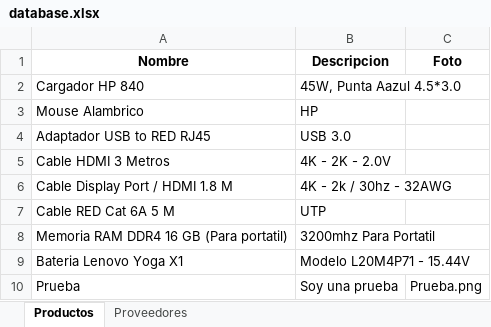
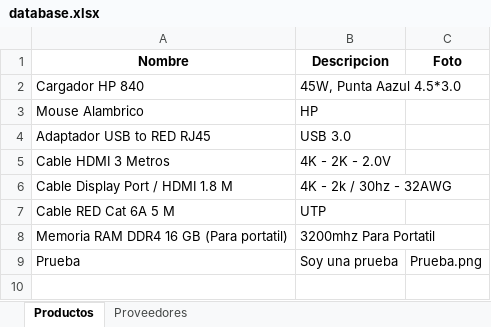
Before and after one commit to amianGO/App_Cotizacion, an Excel workbook: data/database.xlsx, sheet Productos, drawn as a sheet; values as stored, in another font and other column widths than the file's, no borders; the diff names each change by its address in the sheet, - before the commit and + after, or states it on an @@ line.

```diff
--- a/data/database.xlsx (sheet Productos)
+++ b/data/database.xlsx (sheet Productos)
-row 9: Bateria Lenovo Yoga X1 | Modelo L20M4P71 - 15.44V
```
Also changed, not shown: 2 other files.
